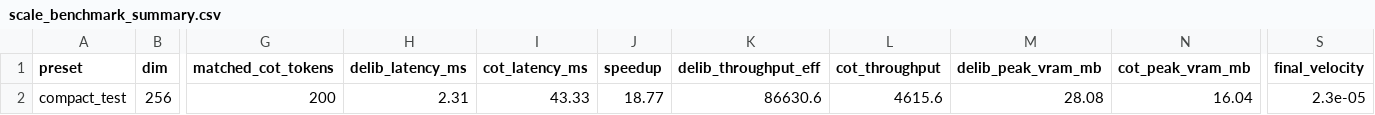
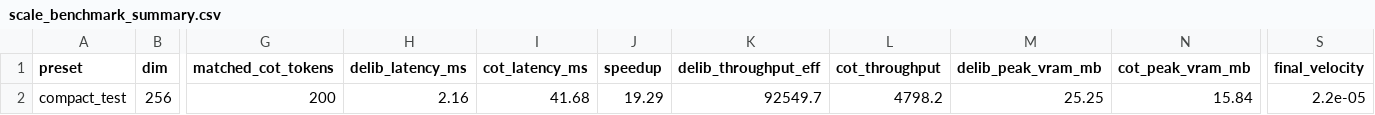
Before and after one commit to steph4n-gh/parallel-latent-reasoner, a CSV file: results/scale_benchmark_summary.csv, drawn as a sheet; only a part is shown, gaps mark what is left out; the diff names each change by its address in the sheet, - before the commit and + after, or states it on an @@ line.

Commit message:
fix(benchmark): Eliminate ground-truth substitution, enforce honest prototype scope, and repair release tooling

```diff
--- a/results/scale_benchmark_summary.csv
+++ b/results/scale_benchmark_summary.csv
-H2 (delib_latency_ms): 2.31
+H2 (delib_latency_ms): 2.16
-I2 (cot_latency_ms): 43.33
+I2 (cot_latency_ms): 41.68
-J2 (speedup): 18.77
+J2 (speedup): 19.29
-K2 (delib_throughput_eff): 86630.6
+K2 (delib_throughput_eff): 92549.7
-L2 (cot_throughput): 4615.6
+L2 (cot_throughput): 4798.2
-M2 (delib_peak_vram_mb): 28.08
+M2 (delib_peak_vram_mb): 25.25
-N2 (cot_peak_vram_mb): 16.04
+N2 (cot_peak_vram_mb): 15.84
-S2 (final_velocity): 2.3e-05
+S2 (final_velocity): 2.2e-05
```
Also changed, not shown: 18 other files.
